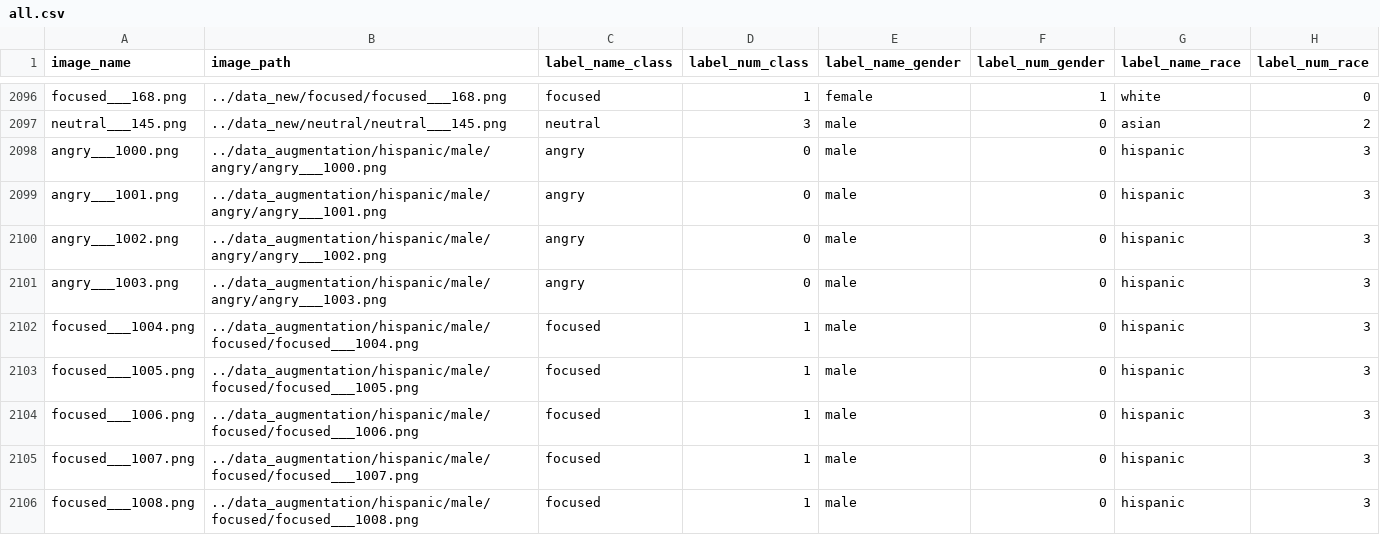
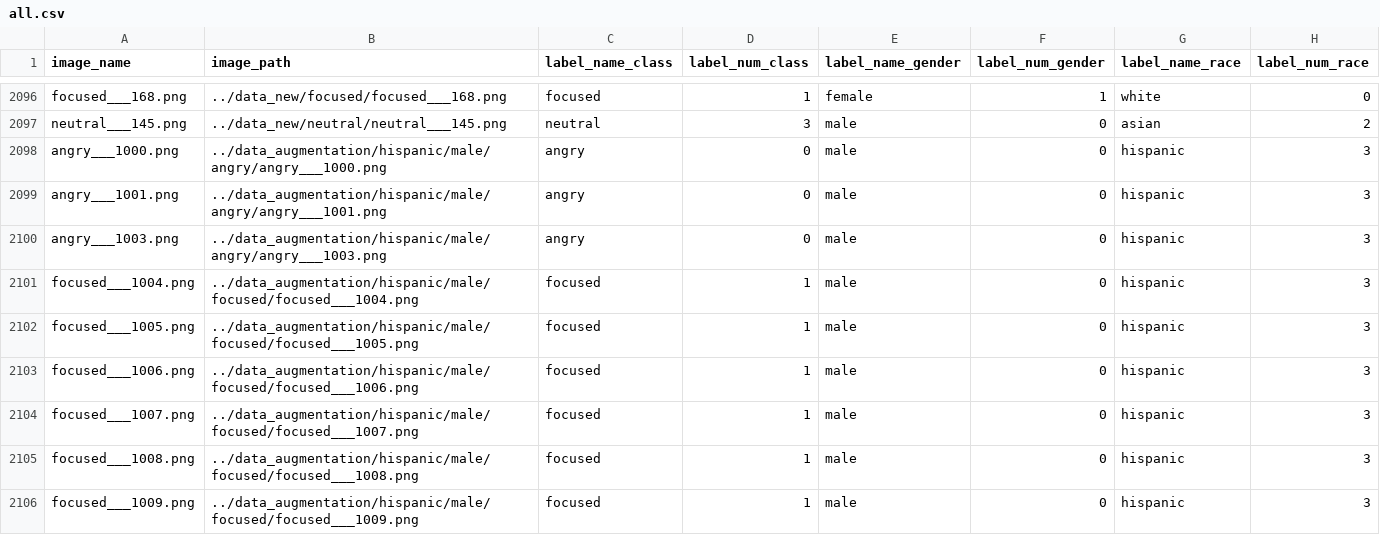
Before and after one commit to mattflahertyy/Machine-Learning-Facial-Recognition, a CSV file: part3/csv/post_bias/all.csv, drawn as a sheet; only a part is shown, gaps mark what is left out; the shorter side is filled out with more unchanged rows.

Commit message:
modified

```diff
--- a/part3/csv/post_bias/all.csv
+++ b/part3/csv/post_bias/all.csv
@@ -2099,3 +2099,2 @@ angry___1000.png,../data_augmentation/hispanic/male/angry/angry___1000.png,angry
 angry___1001.png,../data_augmentation/hispanic/male/angry/angry___1001.png,angry,0,male,0,hispanic,3
-angry___1002.png,../data_augmentation/hispanic/male/angry/angry___1002.png,angry,0,male,0,hispanic,3
 angry___1003.png,../data_augmentation/hispanic/male/angry/angry___1003.png,angry,0,male,0,hispanic,3
```
